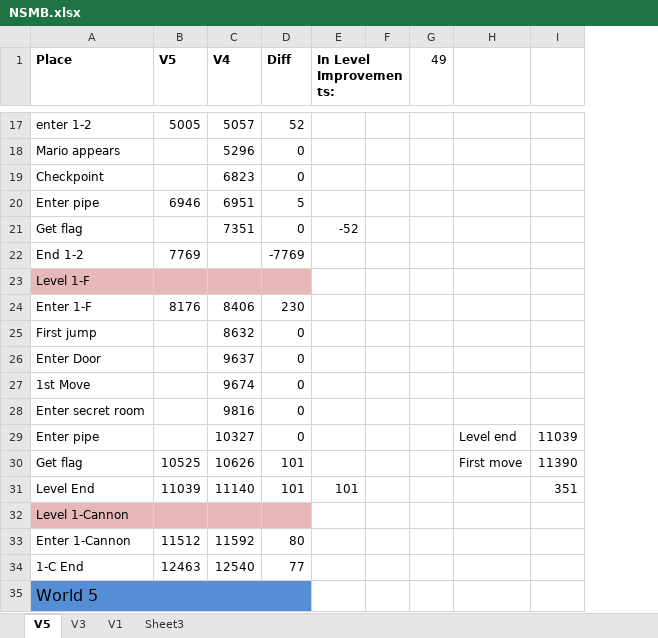
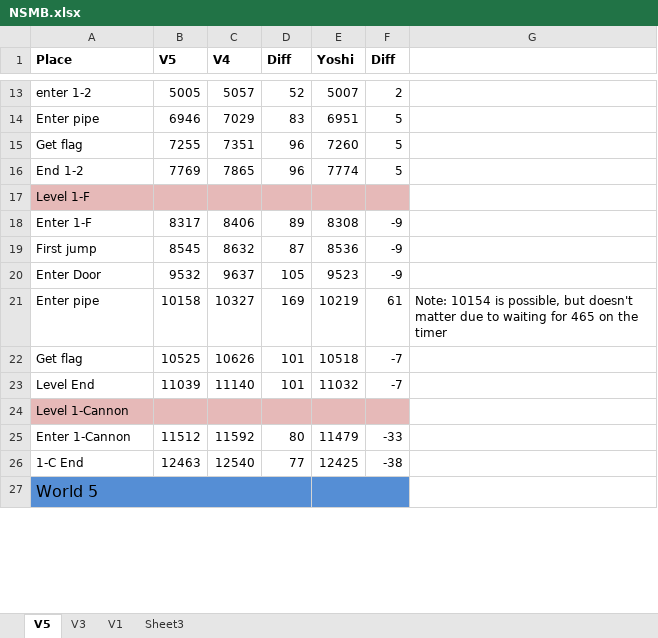
Before and after one commit to MathewWi/adelikat-tas, an Excel workbook: NSMB/NSMB.xlsx, sheet V5, drawn as a sheet; only a part is shown, gaps mark what is left out; values as stored, in another font and other column widths than the file's, no borders; removed rows and columns are numbered as before the commit, all else as after; the diff covers the shown part only; the diff names each change by its address in the sheet, - before the commit and + after, or states it on an @@ line.

Commit message:
NSMB - updated spreadsheet for framecounts for V4, V5, and Yoshi's WIP up to world 5, and added a few more WIPs

```diff
--- a/NSMB/NSMB.xlsx (sheet V5)
+++ b/NSMB/NSMB.xlsx (sheet V5)
-column F, empty
-column G (49), empty
-column H, rows 29-30: Level end | First move
-column I, rows 29-31: 11039 | 11390 | 351
+column F (Diff), row 13: 2; row 15: 5; rows 18-26: -9 | -9 | -9 | 61 | -7 | -7 |  | -33 | -38
+column G, row 21: Note: 10154 is possible, but doesn't matter due to waiting for 465 on the timer
-E1: In Level Improvements:
+E1: Yoshi
-E1:F1 merged
-E13 (Yoshi): (empty)
+E13 (Yoshi): 5007
-row 18: Mario appears |  | 5296 | 0
-row 19: Checkpoint |  | 6823 | 0
-row 20: Enter pipe | 6946 | 6951 | 5
+row 14: Enter pipe | 6946 | 7029 | 83 | 6951 | 5
-B15 (V5): (empty)
+B15 (V5): 7255
-D15 (Diff): 0
+D15 (Diff): 96
-E15 (Yoshi): -52
+E15 (Yoshi): 7260
-row 22: End 1-2 | 7769 |  | -7769
+row 16: End 1-2 | 7769 | 7865 | 96 | 7774 | 5
-E17 fill: none
+E17 fill: #E6B9B8
-B18 (V5): 8176
+B18 (V5): 8317
-D18 (Diff): 230
+D18 (Diff): 89
-E18 (Yoshi): (empty)
+E18 (Yoshi): 8308
-B19 (V5): (empty)
+B19 (V5): 8545
-D19 (Diff): 0
+D19 (Diff): 87
-E19 (Yoshi): (empty)
+E19 (Yoshi): 8536
-B20 (V5): (empty)
+B20 (V5): 9532
-D20 (Diff): 0
+D20 (Diff): 105
-E20 (Yoshi): (empty)
+E20 (Yoshi): 9523
-row 27: 1st Move |  | 9674 | 0
-row 28: Enter secret room |  | 9816 | 0
-B21 (V5): (empty)
+B21 (V5): 10158
-D21 (Diff): 0
+D21 (Diff): 169
-E21 (Yoshi): (empty)
+E21 (Yoshi): 10219
-E22 (Yoshi): (empty)
+E22 (Yoshi): 10518
-E23 (Yoshi): 101
+E23 (Yoshi): 11032
-E24 fill: none
+E24 fill: #E6B9B8
-E25 (Yoshi): (empty)
+E25 (Yoshi): 11479
-E26 (Yoshi): (empty)
+E26 (Yoshi): 12425
-E27 fill: none
+E27 fill: #558ED5
+E27:F27 merged
```
Also changed, not shown: 2 added rows, 6 removed rows, 13 edited cells, cell formats and merged cells elsewhere in this sheet, formulas that keep their value, hidden cells, 2 other files.
